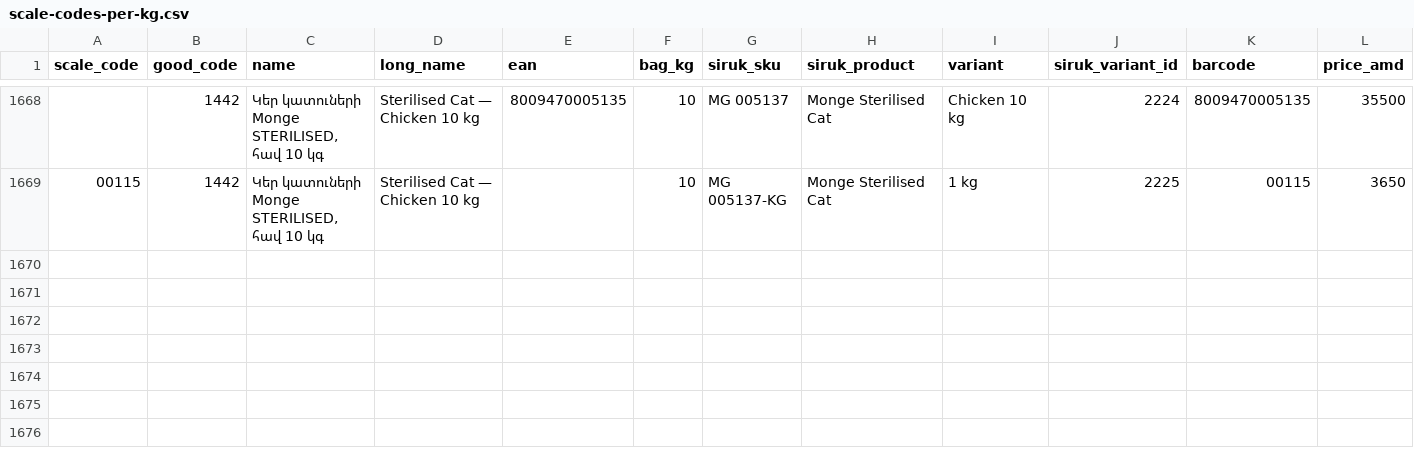
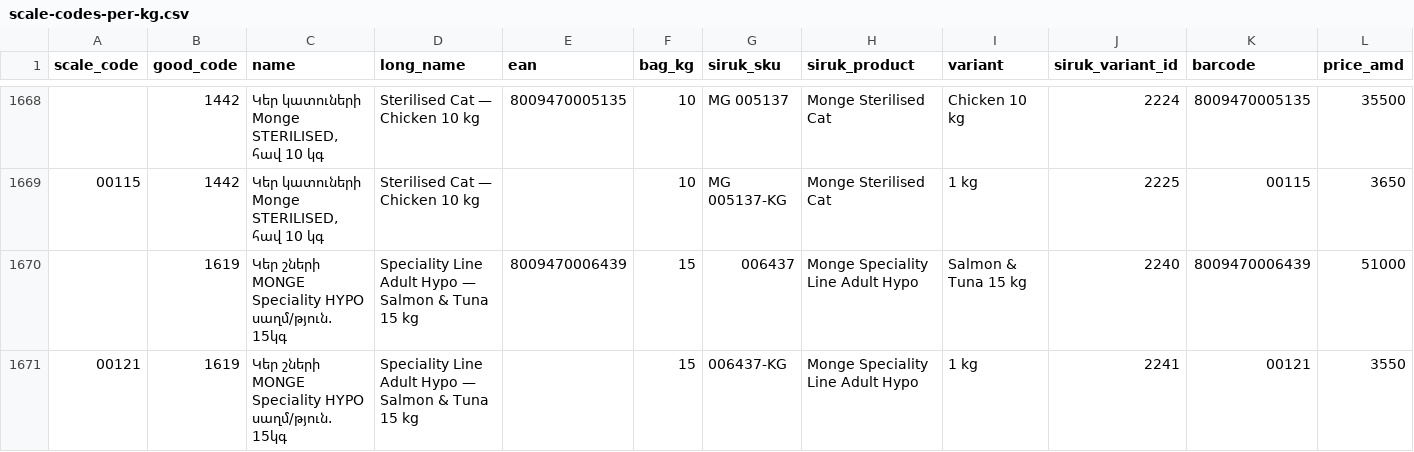
Before and after one commit to EricKhosro/siruk-claude, a CSV file: Scale/scale-codes-per-kg.csv, drawn as a sheet; only a part is shown, gaps mark what is left out; the diff names each change by its address in the sheet, - before the commit and + after, or states it on an @@ line.

```diff
--- a/Scale/scale-codes-per-kg.csv
+++ b/Scale/scale-codes-per-kg.csv
+row 1670:  | 1619 | Կեր շների MONGE Speciality HYPO սաղմ/թյուն. 15կգ | Speciality Line Adult Hypo — Salmon & Tuna 15 kg | 8009470006439 | 15 | 006437 | Monge Speciality Line Adult Hypo | Salmon & Tuna 15 kg | 2240 | 8009470006439 | 51000
+row 1671: 00121 | 1619 | Կեր շների MONGE Speciality HYPO սաղմ/թյուն. 15կգ | Speciality Line Adult Hypo — Salmon & Tuna 15 kg |  | 15 | 006437-KG | Monge Speciality Line Adult Hypo | 1 kg | 2241 | 00121 | 3550
```
Also changed, not shown: Scale/plu-codes-per-kg.csv, 16 other files.
